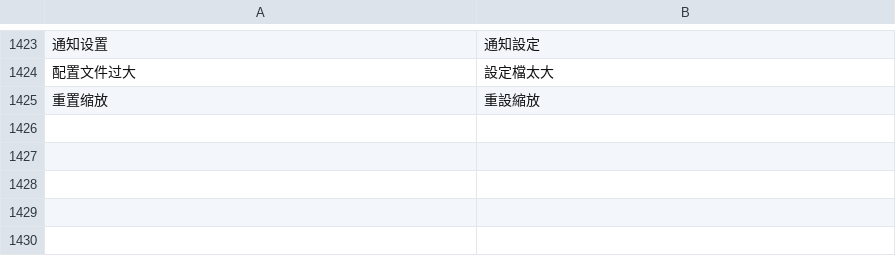
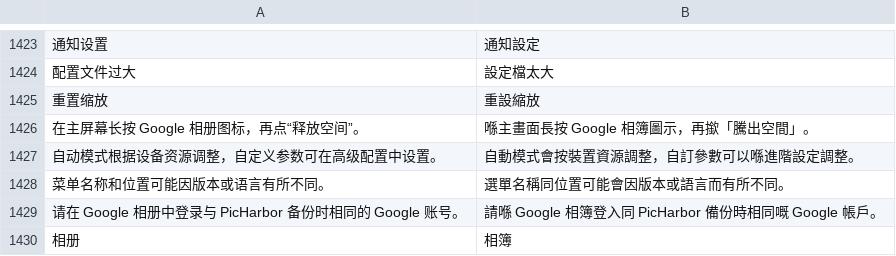
Before and after one commit to Cc-Cece/PicHarbor-Mobile, a TSV file: android/localization/yue-Hant-HK.tsv, drawn as a sheet; only a part is shown, gaps mark what is left out; the diff names each change by its address in the sheet, - before the commit and + after, or states it on an @@ line.

```diff
--- a/android/localization/yue-Hant-HK.tsv
+++ b/android/localization/yue-Hant-HK.tsv
+row 1426: 在主屏幕长按 Google 相册图标，再点“释放空间”。 | 喺主畫面長按 Google 相簿圖示，再撳「騰出空間」。
+row 1427: 自动模式根据设备资源调整，自定义参数可在高级配置中设置。 | 自動模式會按裝置資源調整，自訂參數可以喺進階設定調整。
+row 1428: 菜单名称和位置可能因版本或语言有所不同。 | 選單名稱同位置可能會因版本或語言而有所不同。
+row 1429: 请在 Google 相册中登录与 PicHarbor 备份时相同的 Google 账号。 | 請喺 Google 相簿登入同 PicHarbor 備份時相同嘅 Google 帳戶。
+row 1430: 相册 | 相簿
```
Also changed, not shown: android/localization/en.tsv, ios/Localization/english.tsv, 22 other files.
